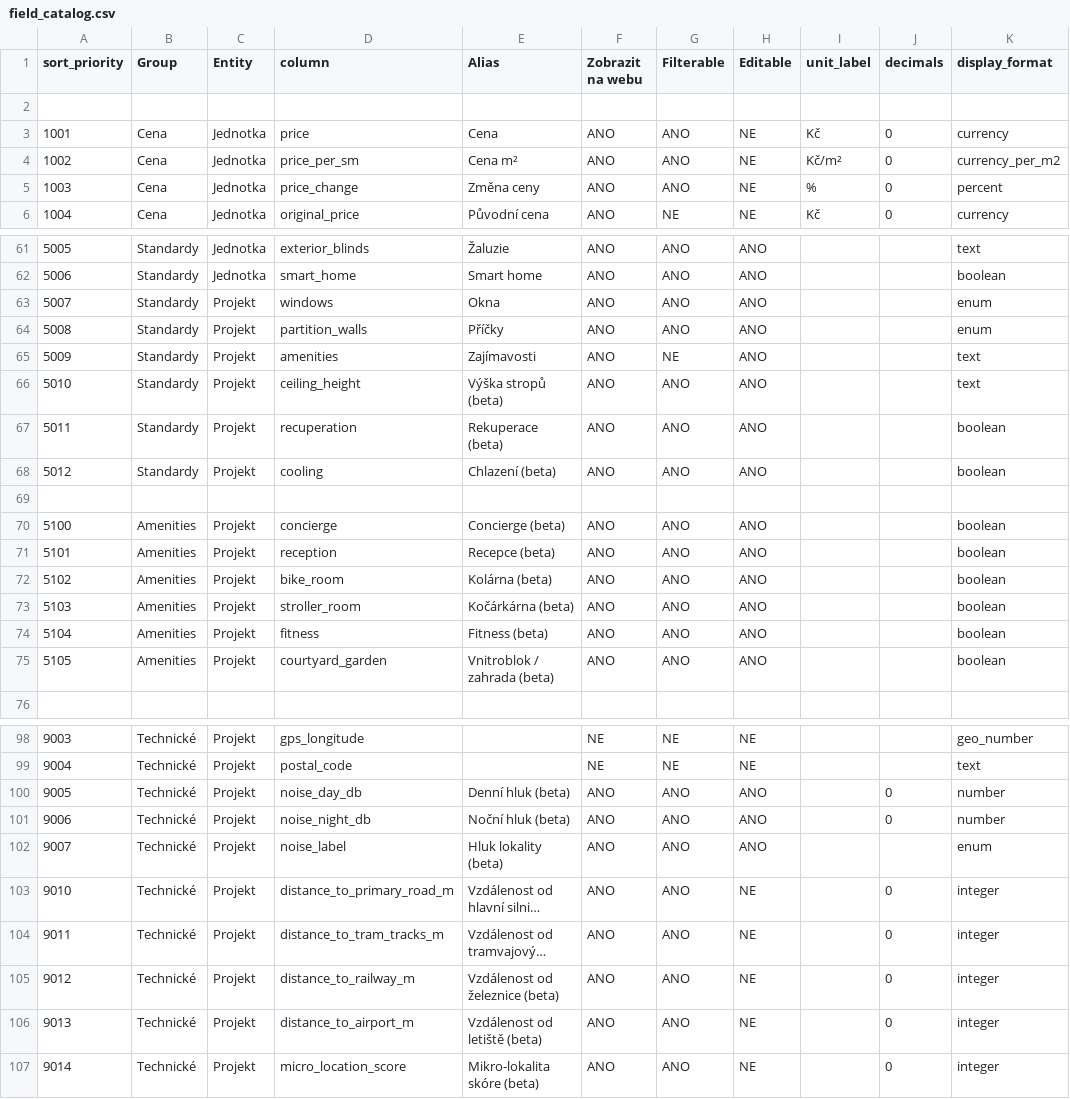
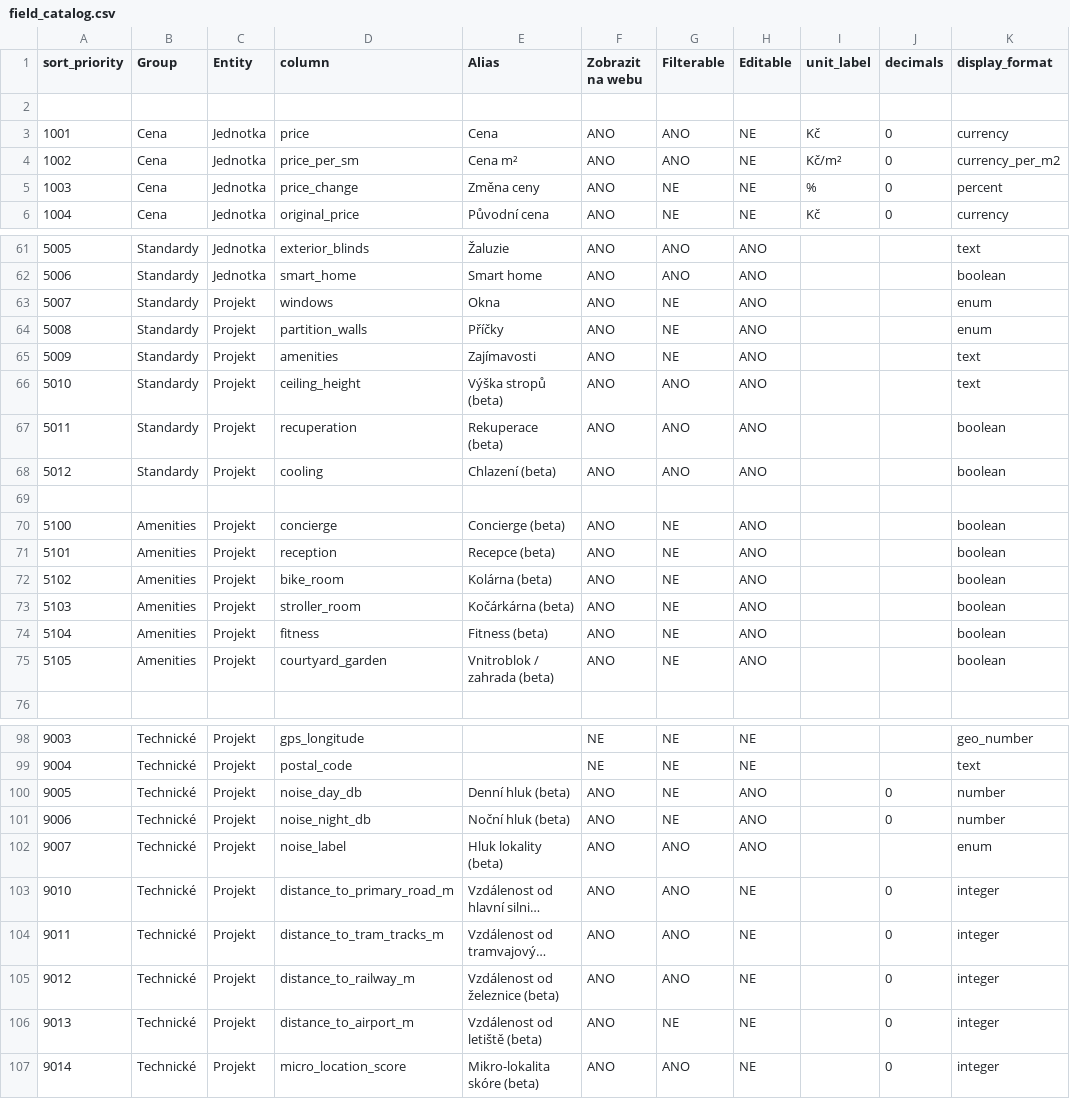
Before and after one commit to vojtiksek/reamar-ai, a CSV file: backend/src/app/field_catalog.csv, drawn as a sheet; only a part is shown, gaps mark what is left out; long unchanged cells end in …; the diff covers the shown part only; the diff names each change by its address in the sheet, - before the commit and + after, or states it on an @@ line.

```diff
--- a/backend/src/app/field_catalog.csv
+++ b/backend/src/app/field_catalog.csv
-G5 (Filterable): ANO
+G5 (Filterable): NE
-G63:G64 (Filterable): ANO
+G63:G64 (Filterable): NE
-G70:G75 (Filterable): ANO
+G70:G75 (Filterable): NE
-G100:G101 (Filterable): ANO
+G100:G101 (Filterable): NE
-G106 (Filterable): ANO
+G106 (Filterable): NE
```
Also changed, not shown: 3 edited cells elsewhere in this file, 1 other file.
